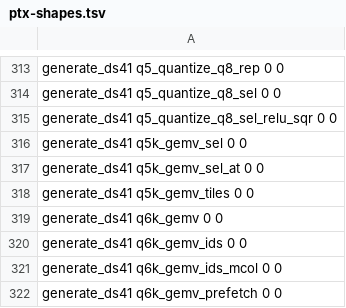
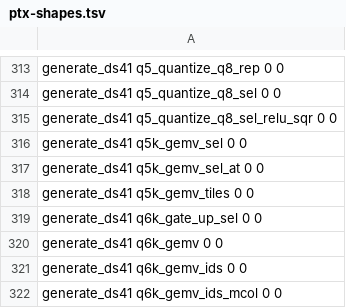
Before and after one commit to Burntgogi/bloomery, a TSV file: tools/ref/ptx-shapes.tsv, drawn as a sheet; only a part is shown, gaps mark what is left out; the shorter side is filled out with more unchanged rows.

```diff
--- a/tools/ref/ptx-shapes.tsv
+++ b/tools/ref/ptx-shapes.tsv
@@ -318,2 +318,3 @@ generate_ds41   q5k_gemv_sel_at                          0           0
 generate_ds41   q5k_gemv_tiles                           0           0
+generate_ds41   q6k_gate_up_sel                          0           0
 generate_ds41   q6k_gemv                                 0           0
```
Also changed, not shown: 2 other files.
